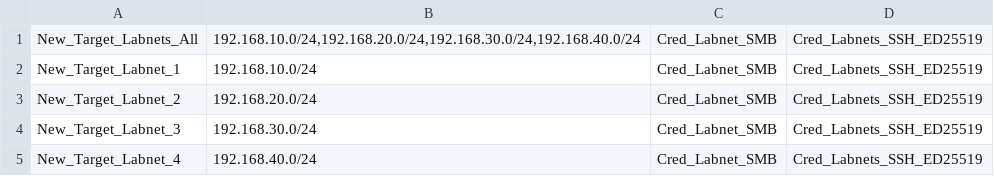
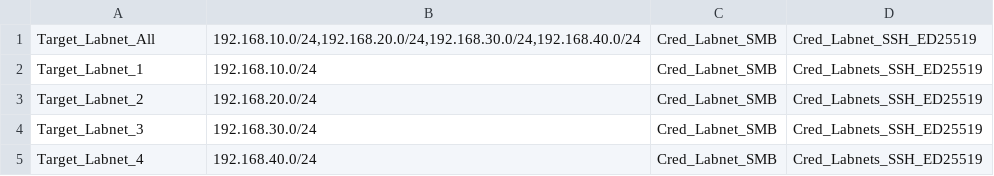
Before and after one commit to martinboller/gse, a CSV file: installfiles/gvm-cli-scripts/targets.csv, drawn as a sheet.

Commit message:
Minor changes to scripts + show same cred names

```diff
--- a/installfiles/gvm-cli-scripts/targets.csv
+++ b/installfiles/gvm-cli-scripts/targets.csv
@@ -1,5 +1,5 @@
-"New_Target_Labnets_All","192.168.10.0/24,192.168.20.0/24,192.168.30.0/24,192.168.40.0/24","Cred_Labnet_SMB",Cred_Labnets_SSH_ED25519,,
-"New_Target_Labnet_1","192.168.10.0/24","Cred_Labnet_SMB",Cred_Labnets_SSH_ED25519,,
-"New_Target_Labnet_2","192.168.20.0/24","Cred_Labnet_SMB",Cred_Labnets_SSH_ED25519,,
-"New_Target_Labnet_3","192.168.30.0/24","Cred_Labnet_SMB",Cred_Labnets_SSH_ED25519,,
-"New_Target_Labnet_4","192.168.40.0/24","Cred_Labnet_SMB",Cred_Labnets_SSH_ED25519,,
+"Target_Labnet_All","192.168.10.0/24,192.168.20.0/24,192.168.30.0/24,192.168.40.0/24","Cred_Labnet_SMB",Cred_Labnet_SSH_ED25519,,
+"Target_Labnet_1","192.168.10.0/24","Cred_Labnet_SMB",Cred_Labnets_SSH_ED25519,,
+"Target_Labnet_2","192.168.20.0/24","Cred_Labnet_SMB",Cred_Labnets_SSH_ED25519,,
+"Target_Labnet_3","192.168.30.0/24","Cred_Labnet_SMB",Cred_Labnets_SSH_ED25519,,
+"Target_Labnet_4","192.168.40.0/24","Cred_Labnet_SMB",Cred_Labnets_SSH_ED25519,,
```
Also changed, not shown: 3 other files.
